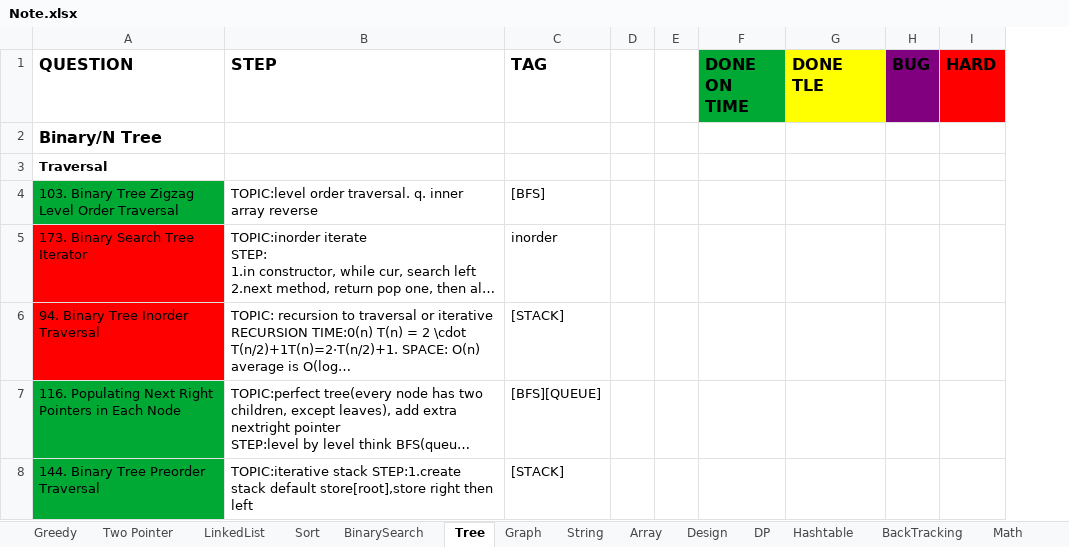
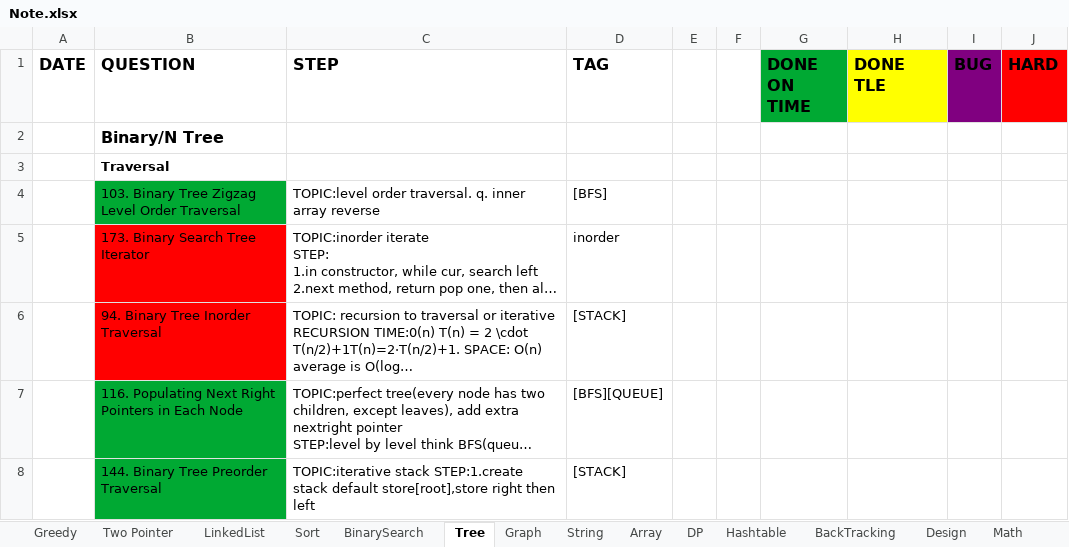
Before and after one commit to yuchangrachel/algorithm, an Excel workbook: Note.xlsx, sheet Tree, drawn as a sheet; only a part is shown; long unchanged cells end in …; values as stored, in another font and other column widths than the file's, no borders; 2 other sheets too large or unreadable and not compared; the diff covers the shown part only; the diff names each change by its address in the sheet, - before the commit and + after, or states it on an @@ line.

```diff
--- a/Note.xlsx (sheet Tree)
+++ b/Note.xlsx (sheet Tree)
@@ sheet tab order changed: Greedy | Two Pointer | LinkedList | Sort | BinarySearch | Tree | Graph | String | Array | DP | Hashtable | BackTracking | Design | Math @@
+column A (DATE), empty
```
Also changed, not shown: 2 added rows and 1 edited cell elsewhere in this sheet, sheet String, sheet Array, 3 other files.
